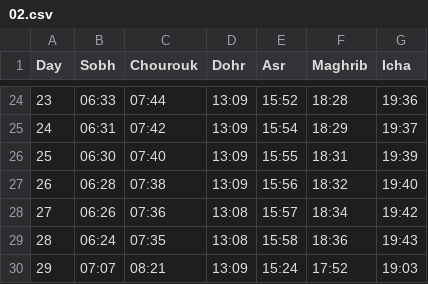
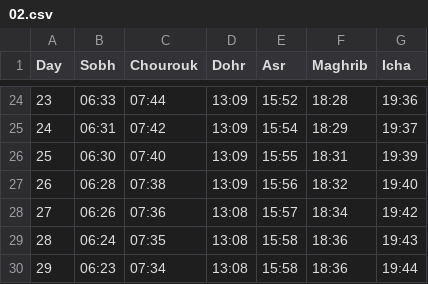
Before and after one commit to shoeb192/prayer-times, a CSV file: data/csv/paris-uoif/02.csv, drawn as a sheet; only a part is shown, gaps mark what is left out.

```diff
--- a/data/csv/paris-uoif/02.csv
+++ b/data/csv/paris-uoif/02.csv
@@ -29,2 +29,2 @@ Day,Sobh,Chourouk,Dohr,Asr,Maghrib,Icha
 28,06:24,07:35,13:08,15:58,18:36,19:43
-29,07:07,08:21,13:09,15:24,17:52,19:03
+29,06:23,07:34,13:08,15:58,18:36,19:44
```
